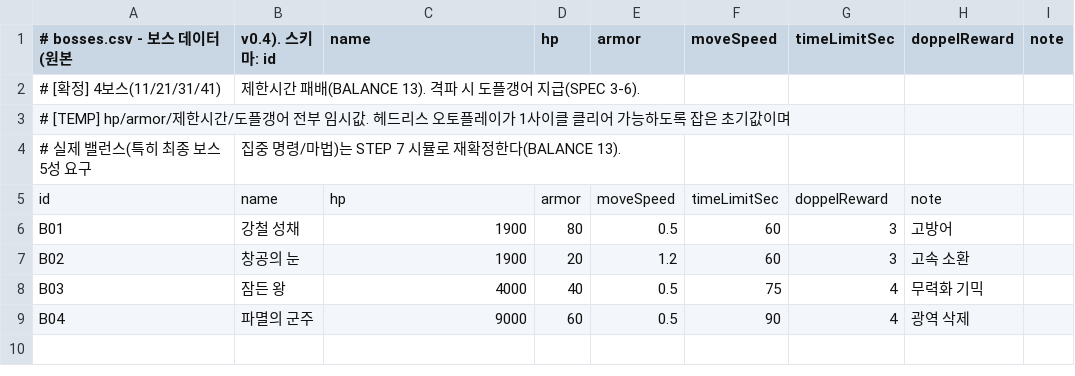
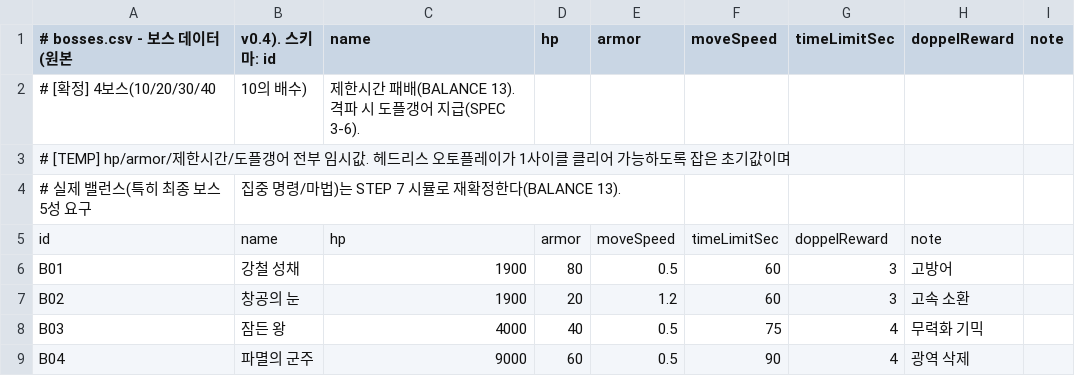
Before and after one commit to Frenil-client/DefenceGame, a CSV file: Data/bosses.csv, drawn as a sheet; removed rows and columns are numbered as before the commit, all else as after; the diff names each change by its address in the sheet, - before the commit and + after, or states it on an @@ line.

```diff
--- a/Data/bosses.csv
+++ b/Data/bosses.csv
-row 2: # [확정] 4보스(11/21/31/41) | 제한시간 패배(BALANCE 13). 격파 시 도플갱어 지급(SPEC 3-6).
+row 2: # [확정] 4보스(10/20/30/40 | 10의 배수) | 제한시간 패배(BALANCE 13). 격파 시 도플갱어 지급(SPEC 3-6).
```
Also changed, not shown: Data/enemies.csv, Data/waves.csv, 14 other files.
